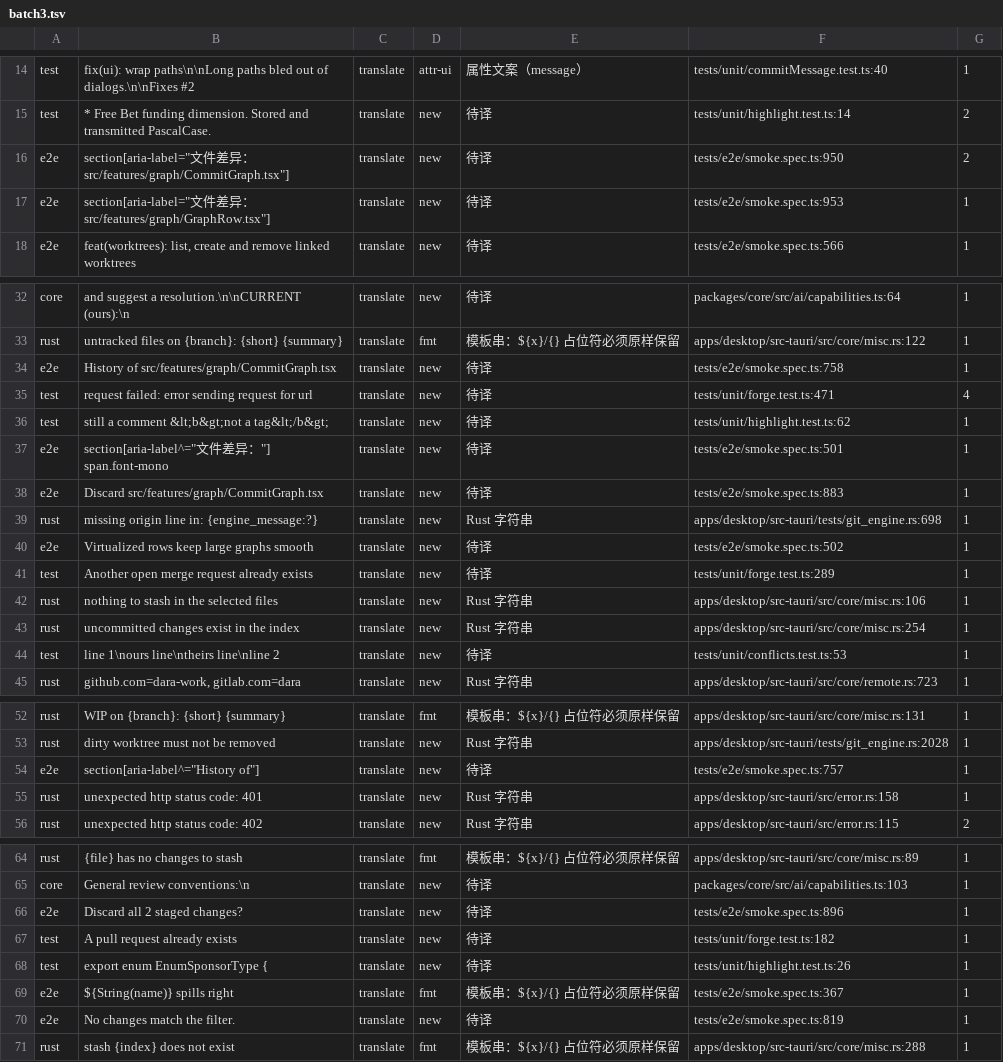
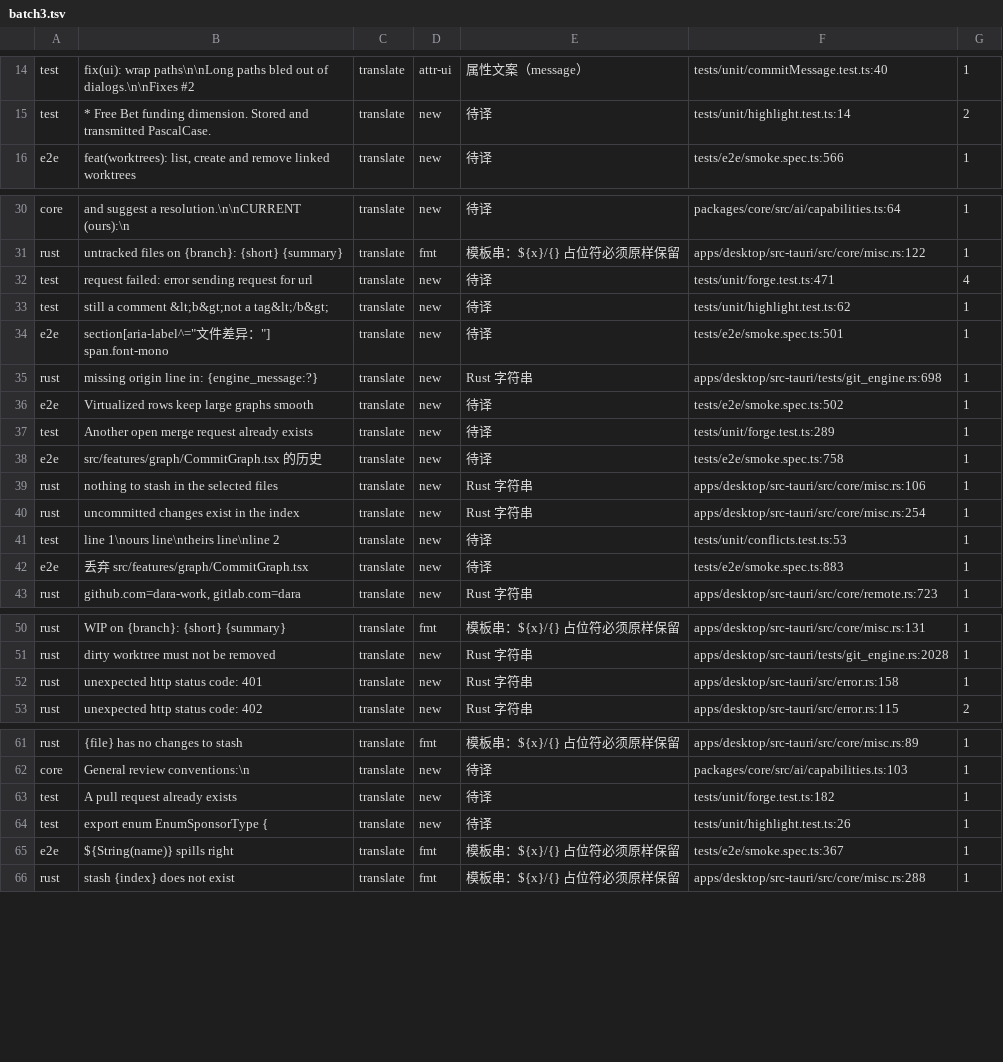
Before and after one commit to wuwuzhazha/angkorgit-zh, a TSV file: zh-dict/research/batch3.tsv, drawn as a sheet; only a part is shown, gaps mark what is left out; removed rows and columns are numbered as before the commit, all else as after; the diff covers the shown part only; the diff names each change by its address in the sheet, - before the commit and + after, or states it on an @@ line.

```diff
--- a/zh-dict/research/batch3.tsv
+++ b/zh-dict/research/batch3.tsv
-row 16: e2e | section[aria-label="文件差异： src/features/graph/CommitGraph.tsx"] | translate | new | 待译 | tests/e2e/smoke.spec.ts:950 | 2
-row 17: e2e | section[aria-label="文件差异： src/features/graph/GraphRow.tsx"] | translate | new | 待译 | tests/e2e/smoke.spec.ts:953 | 1
-row 34: e2e | History of src/features/graph/CommitGraph.tsx | translate | new | 待译 | tests/e2e/smoke.spec.ts:758 | 1
-row 38: e2e | Discard src/features/graph/CommitGraph.tsx | translate | new | 待译 | tests/e2e/smoke.spec.ts:883 | 1
+row 38: e2e | src/features/graph/CommitGraph.tsx 的历史 | translate | new | 待译 | tests/e2e/smoke.spec.ts:758 | 1
+row 42: e2e | 丢弃 src/features/graph/CommitGraph.tsx | translate | new | 待译 | tests/e2e/smoke.spec.ts:883 | 1
-row 54: e2e | section[aria-label^="History of"] | translate | new | 待译 | tests/e2e/smoke.spec.ts:757 | 1
-row 66: e2e | Discard all 2 staged changes? | translate | new | 待译 | tests/e2e/smoke.spec.ts:896 | 1
-row 70: e2e | No changes match the filter. | translate | new | 待译 | tests/e2e/smoke.spec.ts:819 | 1
```
Also changed, not shown: 1 added row, 4 removed rows and 1 edited cell elsewhere in this file, zh-dict/research/batch1.tsv, zh-dict/research/residual-lines.tsv, 2 other files.
